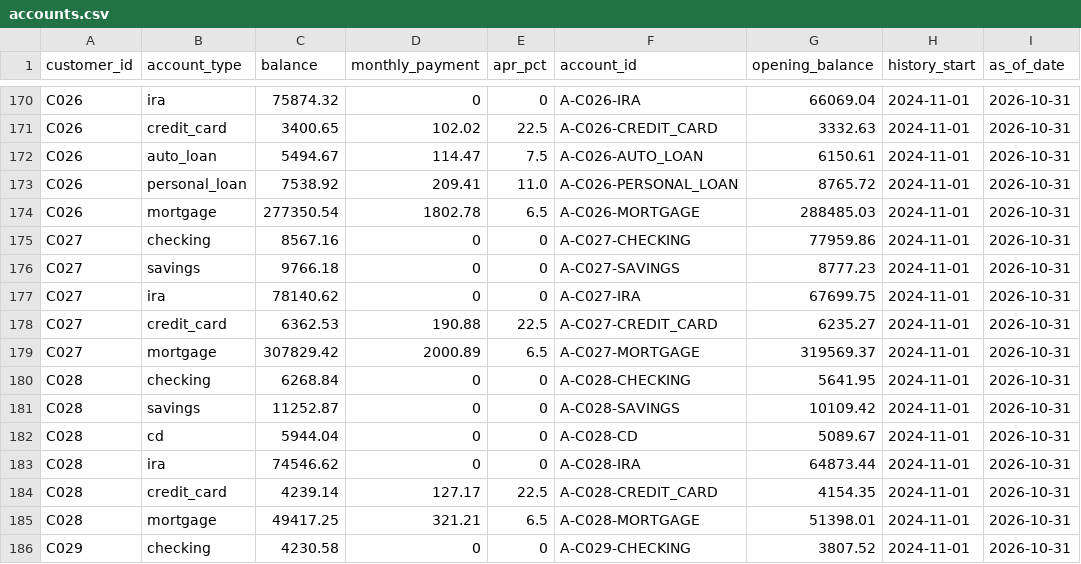
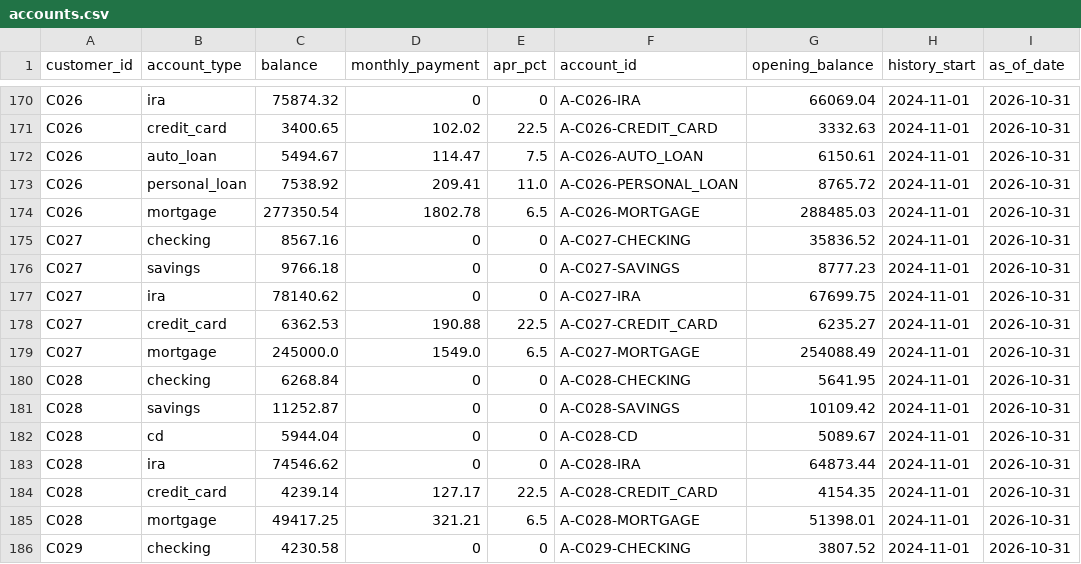
Before and after one commit to KCooke2222/hackutd-2026, a CSV file: backend/data/pnc/accounts.csv, drawn as a sheet; only a part is shown, gaps mark what is left out; the diff names each change by its address in the sheet, - before the commit and + after, or states it on an @@ line.

```diff
--- a/backend/data/pnc/accounts.csv
+++ b/backend/data/pnc/accounts.csv
-G175 (opening_balance): 77959.86
+G175 (opening_balance): 35836.52
-C179 (balance): 307829.42
+C179 (balance): 245000.0
-D179 (monthly_payment): 2000.89
+D179 (monthly_payment): 1549.0
-G179 (opening_balance): 319569.37
+G179 (opening_balance): 254088.49
```
Also changed, not shown: backend/data/pnc/monthly_statements.csv, backend/data/pnc/profiles.csv, 10 other files.
